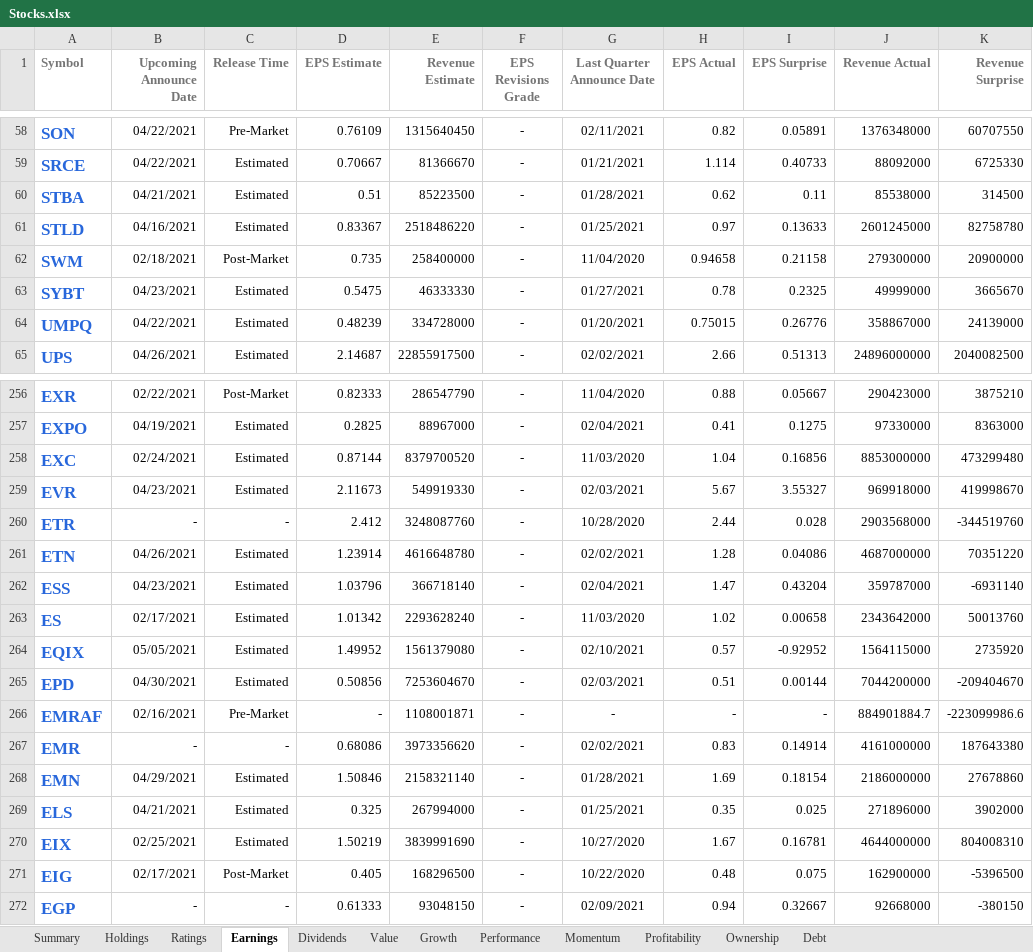
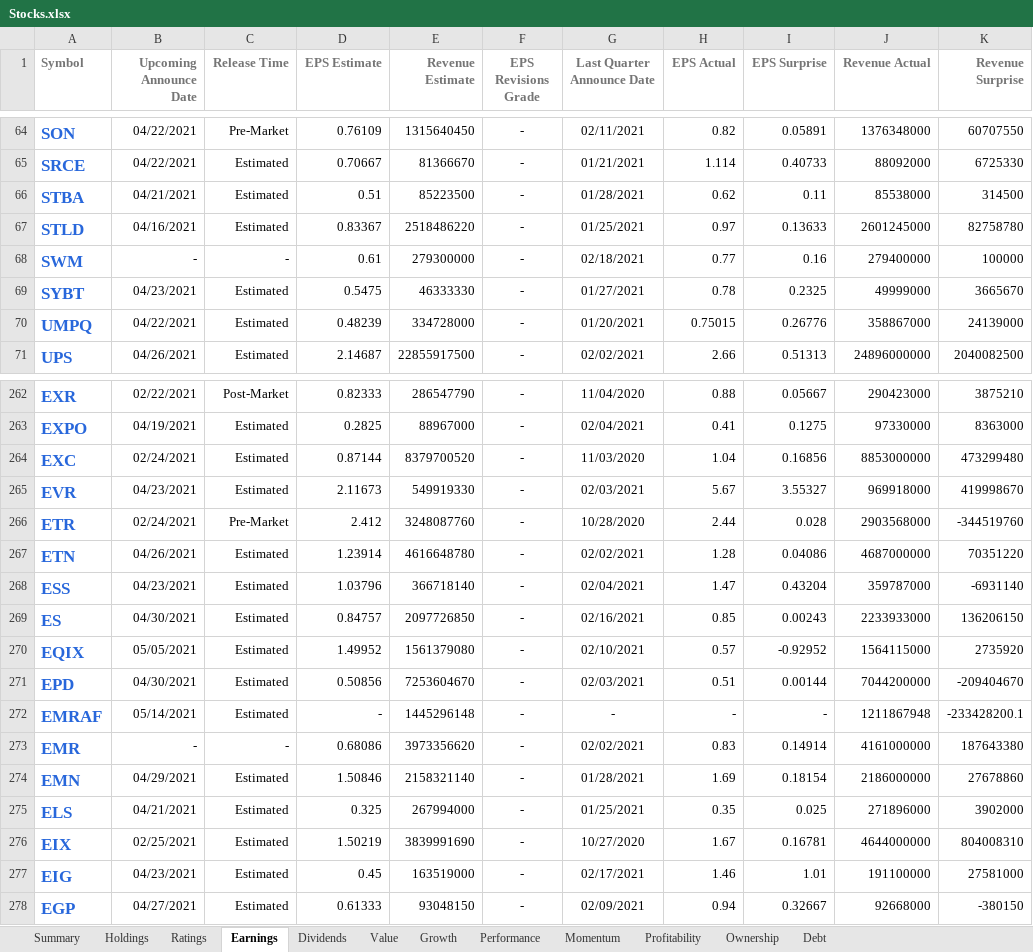
Before and after one commit to mucolon/opt-portfolio, an Excel workbook: data/Stocks.xlsx, sheet Earnings, drawn as a sheet; only a part is shown, gaps mark what is left out; values as stored, in another font and other column widths than the file's, no borders; conditional formats and table styles not drawn; addresses are those after the commit; the diff covers the shown part only; the diff names each change by its address in the sheet, - before the commit and + after, or states it on an @@ line.

```diff
--- a/data/Stocks.xlsx (sheet Earnings)
+++ b/data/Stocks.xlsx (sheet Earnings)
-B68 (Upcoming Announce Date): 02/18/2021
+B68 (Upcoming Announce Date): -
-C68 (Release Time): Post-Market
+C68 (Release Time): -
-D68 (EPS Estimate): 0.735
+D68 (EPS Estimate): 0.61
-E68 (Revenue Estimate): 258400000
+E68 (Revenue Estimate): 279300000
-G68 (Last Quarter Announce Date): 11/04/2020
+G68 (Last Quarter Announce Date): 02/18/2021
-H68 (EPS Actual): 0.94658
+H68 (EPS Actual): 0.77
-I68 (EPS Surprise): 0.21158
+I68 (EPS Surprise): 0.16
-J68 (Revenue Actual): 279300000
+J68 (Revenue Actual): 279400000
-K68 (Revenue Surprise): 20900000
+K68 (Revenue Surprise): 100000
-B266 (Upcoming Announce Date): -
+B266 (Upcoming Announce Date): 02/24/2021
-C266 (Release Time): -
+C266 (Release Time): Pre-Market
-B269 (Upcoming Announce Date): 02/17/2021
+B269 (Upcoming Announce Date): 04/30/2021
-D269 (EPS Estimate): 1.01342
+D269 (EPS Estimate): 0.84757
-E269 (Revenue Estimate): 2293628240
+E269 (Revenue Estimate): 2097726850
-G269 (Last Quarter Announce Date): 11/03/2020
+G269 (Last Quarter Announce Date): 02/16/2021
-H269 (EPS Actual): 1.02
+H269 (EPS Actual): 0.85
-I269 (EPS Surprise): 0.00658
+I269 (EPS Surprise): 0.00243
-J269 (Revenue Actual): 2343642000
+J269 (Revenue Actual): 2233933000
-K269 (Revenue Surprise): 50013760
+K269 (Revenue Surprise): 136206150
-B272 (Upcoming Announce Date): 02/16/2021
+B272 (Upcoming Announce Date): 05/14/2021
-C272 (Release Time): Pre-Market
+C272 (Release Time): Estimated
-E272 (Revenue Estimate): 1108001871
+E272 (Revenue Estimate): 1445296148
-J272 (Revenue Actual): 884901884.7
+J272 (Revenue Actual): 1211867948
-K272 (Revenue Surprise): -223099986.6
+K272 (Revenue Surprise): -233428200.1
-B277 (Upcoming Announce Date): 02/17/2021
+B277 (Upcoming Announce Date): 04/23/2021
-C277 (Release Time): Post-Market
+C277 (Release Time): Estimated
-D277 (EPS Estimate): 0.405
+D277 (EPS Estimate): 0.45
-E277 (Revenue Estimate): 168296500
+E277 (Revenue Estimate): 163519000
-G277 (Last Quarter Announce Date): 10/22/2020
+G277 (Last Quarter Announce Date): 02/17/2021
-H277 (EPS Actual): 0.48
+H277 (EPS Actual): 1.46
-I277 (EPS Surprise): 0.075
+I277 (EPS Surprise): 1.01
-J277 (Revenue Actual): 162900000
+J277 (Revenue Actual): 191100000
-K277 (Revenue Surprise): -5396500
+K277 (Revenue Surprise): 27581000
-B278 (Upcoming Announce Date): -
+B278 (Upcoming Announce Date): 04/27/2021
-C278 (Release Time): -
+C278 (Release Time): Estimated
```
Also changed, not shown: 7 added rows, 1 removed row and 276 edited cells elsewhere in this sheet, sheet Performance, sheet Momentum, sheet Summary, sheet Value, sheet Dividends, sheet Holdings, 5 more sheets, 7 other files.
